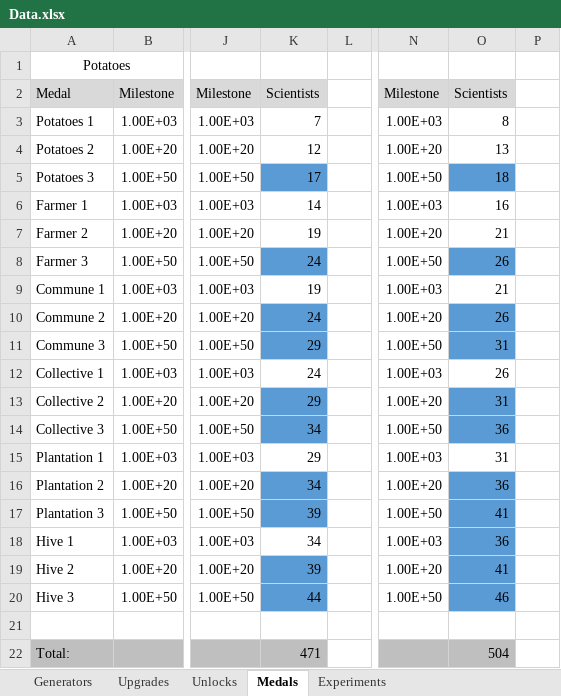
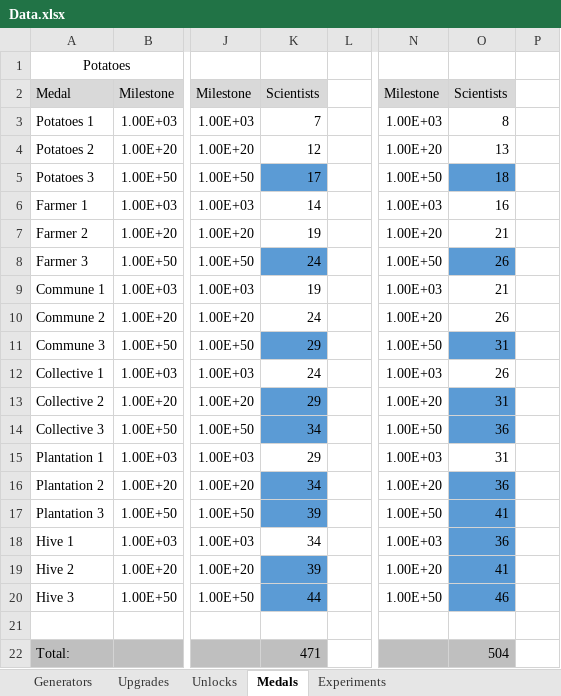
Before and after one commit to ricardopetrere/AdCommCalc, an Excel workbook: Data.xlsx, sheet Medals, drawn as a sheet; only a part is shown, gaps mark what is left out; values as stored, in another font and other column widths than the file's, no borders; the diff names each change by its address in the sheet, - before the commit and + after, or states it on an @@ line.

```diff
--- a/Data.xlsx (sheet Medals)
+++ b/Data.xlsx (sheet Medals)
-K10 fill: #5B9BD5
+K10 fill: none
-O10 fill: #5B9BD5
+O10 fill: none
```
Also changed, not shown: sheet Experiments.
